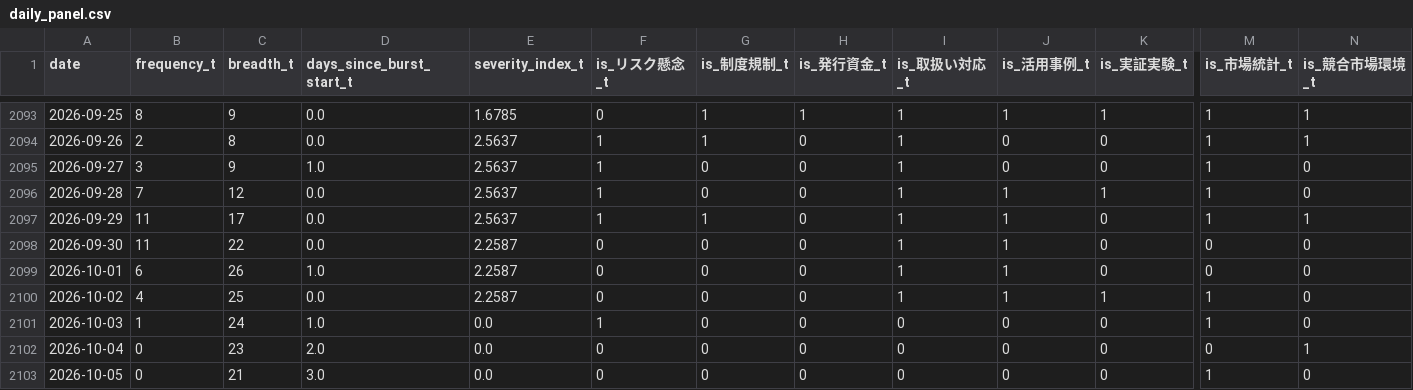
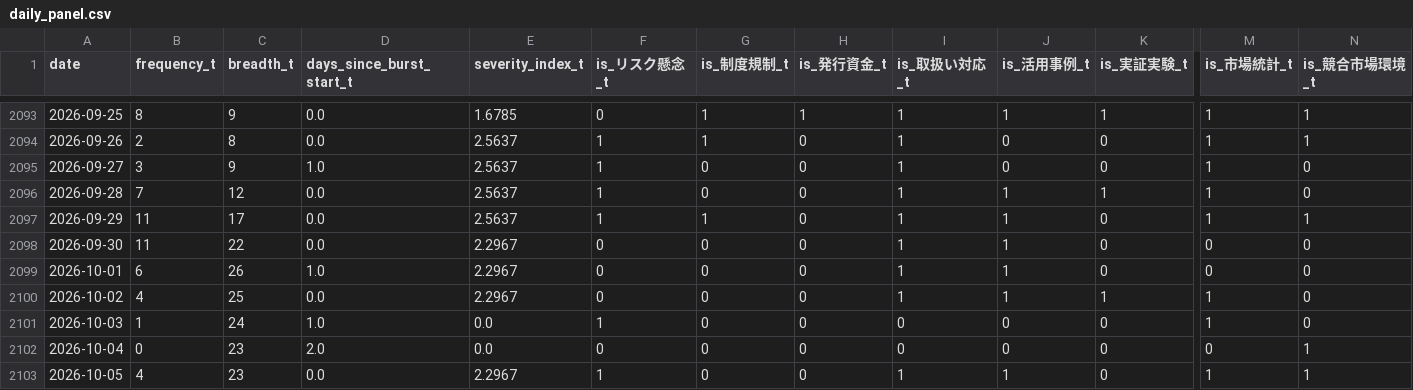
Before and after one commit to matsuno04/jpyc-news-v2, a CSV file: data/daily_panel.csv, drawn as a sheet; only a part is shown, gaps mark what is left out; the diff names each change by its address in the sheet, - before the commit and + after, or states it on an @@ line.

```diff
--- a/data/daily_panel.csv
+++ b/data/daily_panel.csv
-E2098:E2100 (severity_index_t): 2.2587
+E2098:E2100 (severity_index_t): 2.2967
-B2103 (frequency_t): 0
+B2103 (frequency_t): 4
-C2103 (breadth_t): 21
+C2103 (breadth_t): 23
-D2103 (days_since_burst_start_t): 3.0
+D2103 (days_since_burst_start_t): 0.0
-E2103 (severity_index_t): 0.0
+E2103 (severity_index_t): 2.2967
-F2103 (is_リスク懸念_t): 0
+F2103 (is_リスク懸念_t): 1
-I2103 (is_取扱い対応_t): 0
+I2103 (is_取扱い対応_t): 1
-J2103 (is_活用事例_t): 0
+J2103 (is_活用事例_t): 1
-N2103 (is_競合市場環境_t): 0
+N2103 (is_競合市場環境_t): 1
```
Also changed, not shown: data/event_summary.csv, 2 other files.
